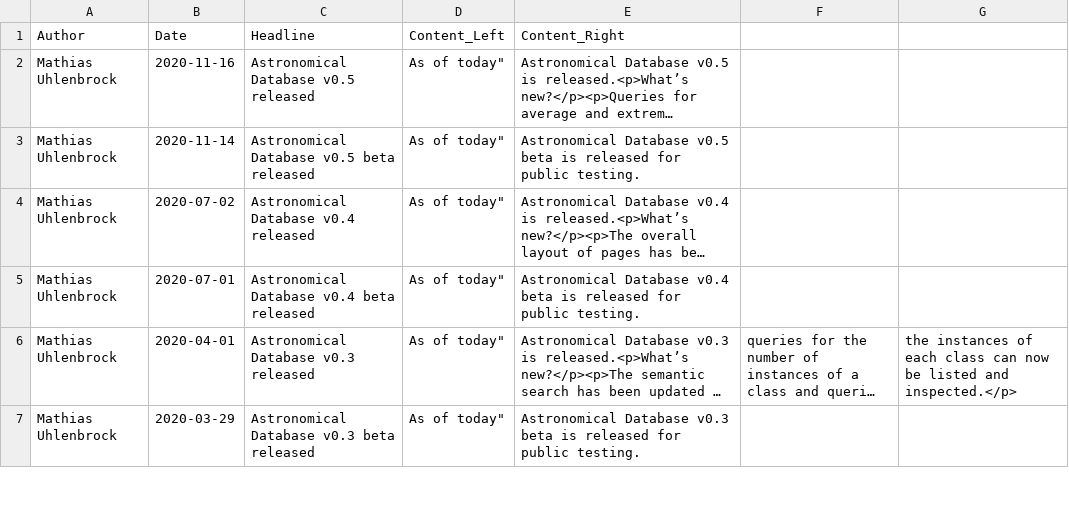
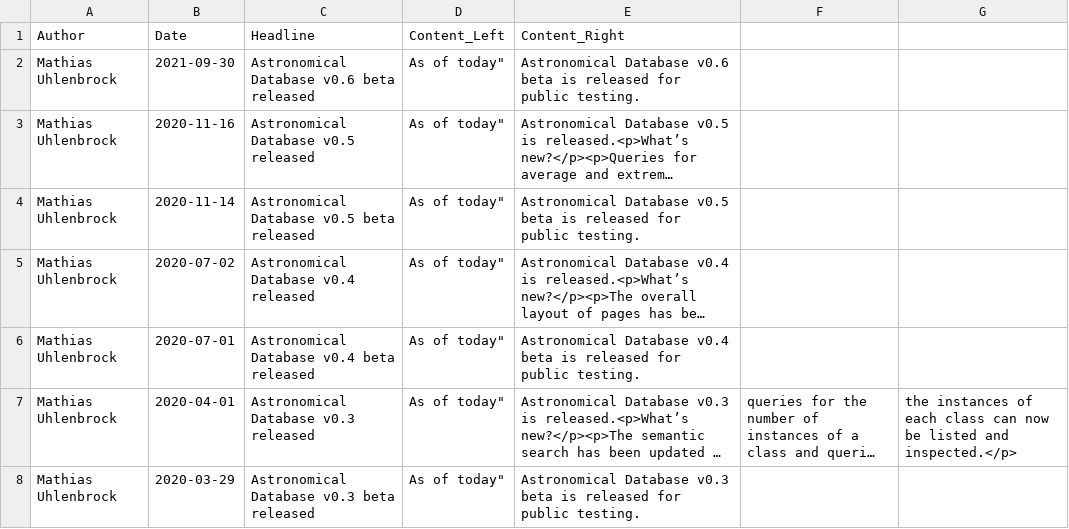
Before and after one commit to mathiasuhlenbrock/sedatar, a CSV file: sedatar/data/csv/news/news.csv, drawn as a sheet; only a part is shown; long unchanged cells end in …; the diff names each change by its address in the sheet, - before the commit and + after, or states it on an @@ line.

Commit message:
Added release note.

```diff
--- a/sedatar/data/csv/news/news.csv
+++ b/sedatar/data/csv/news/news.csv
+row 2: Mathias Uhlenbrock | 2021-09-30 | Astronomical Database v0.6 beta released | As of today" | Astronomical Database v0.6 beta is released for public testing.
```
Also changed, not shown: 7 other files.
